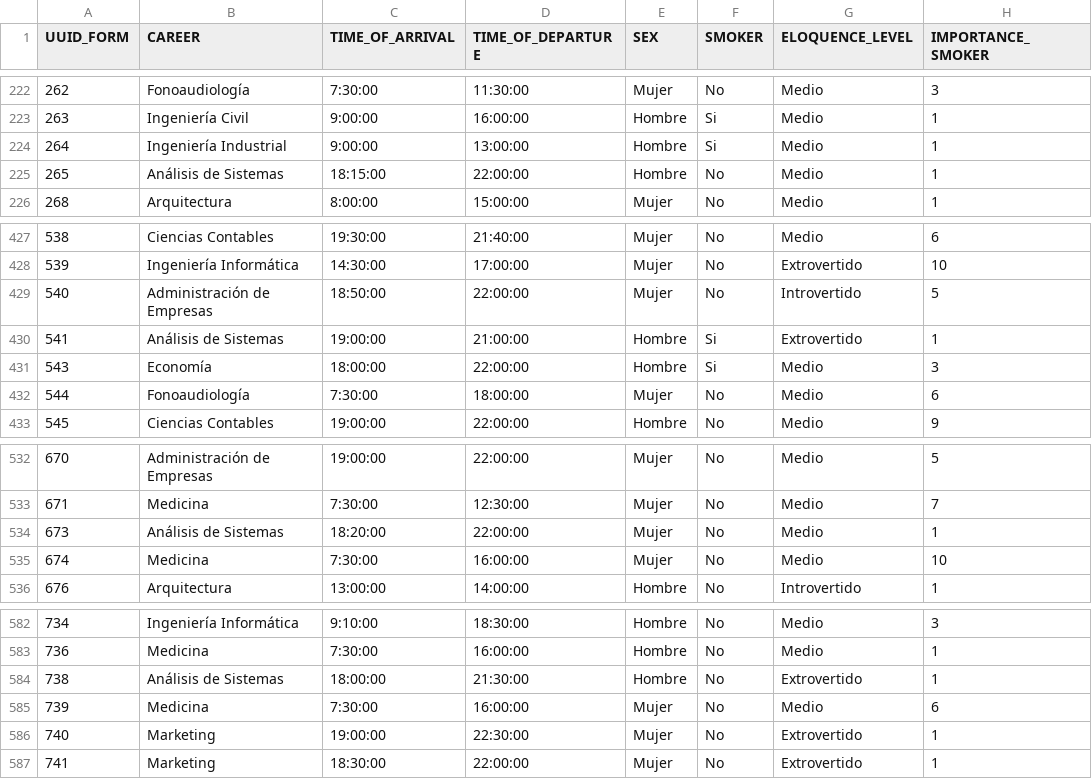
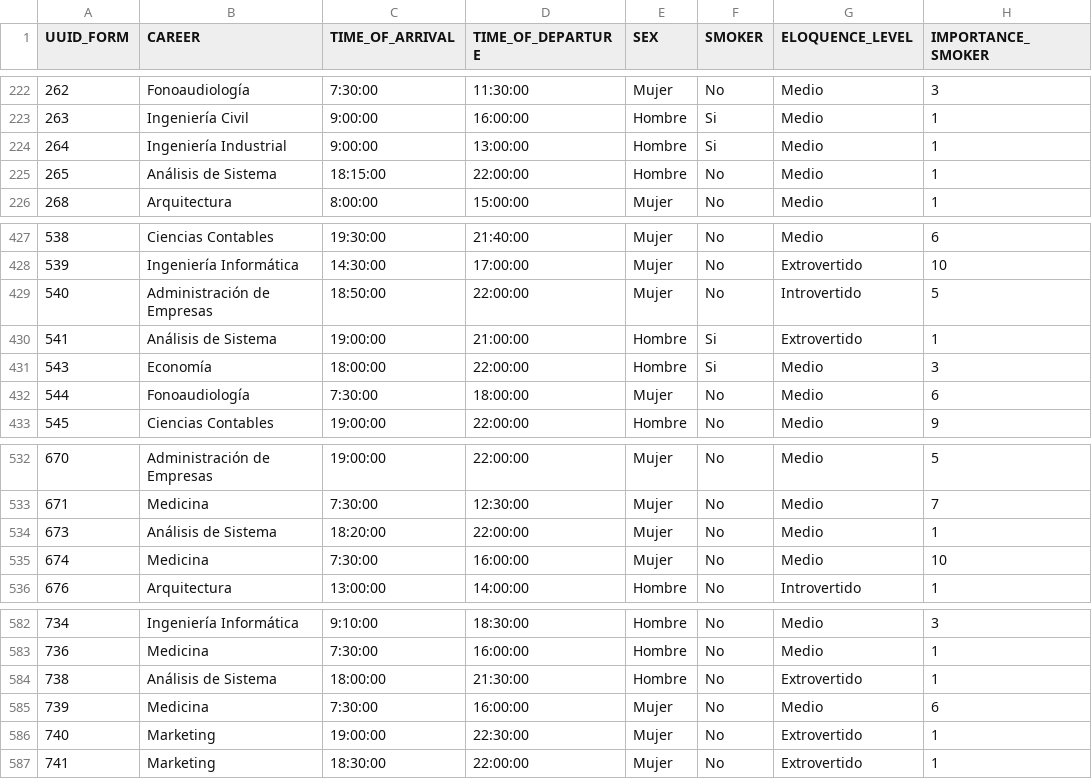
Before and after one commit to elolugo/Ucarpooling_simulator, a CSV file: source_data/Form_data.csv, drawn as a sheet; only a part is shown, gaps mark what is left out; the diff covers the shown part only; the diff names each change by its address in the sheet, - before the commit and + after, or states it on an @@ line.

```diff
--- a/source_data/Form_data.csv
+++ b/source_data/Form_data.csv
-B225 (CAREER): Análisis de Sistemas
+B225 (CAREER): Análisis de Sistema
-B430 (CAREER): Análisis de Sistemas
+B430 (CAREER): Análisis de Sistema
-B534 (CAREER): Análisis de Sistemas
+B534 (CAREER): Análisis de Sistema
-B584 (CAREER): Análisis de Sistemas
+B584 (CAREER): Análisis de Sistema
```
Also changed, not shown: 13 edited cells elsewhere in this file, source_data/Sapientia_data.csv, 7 other files.
